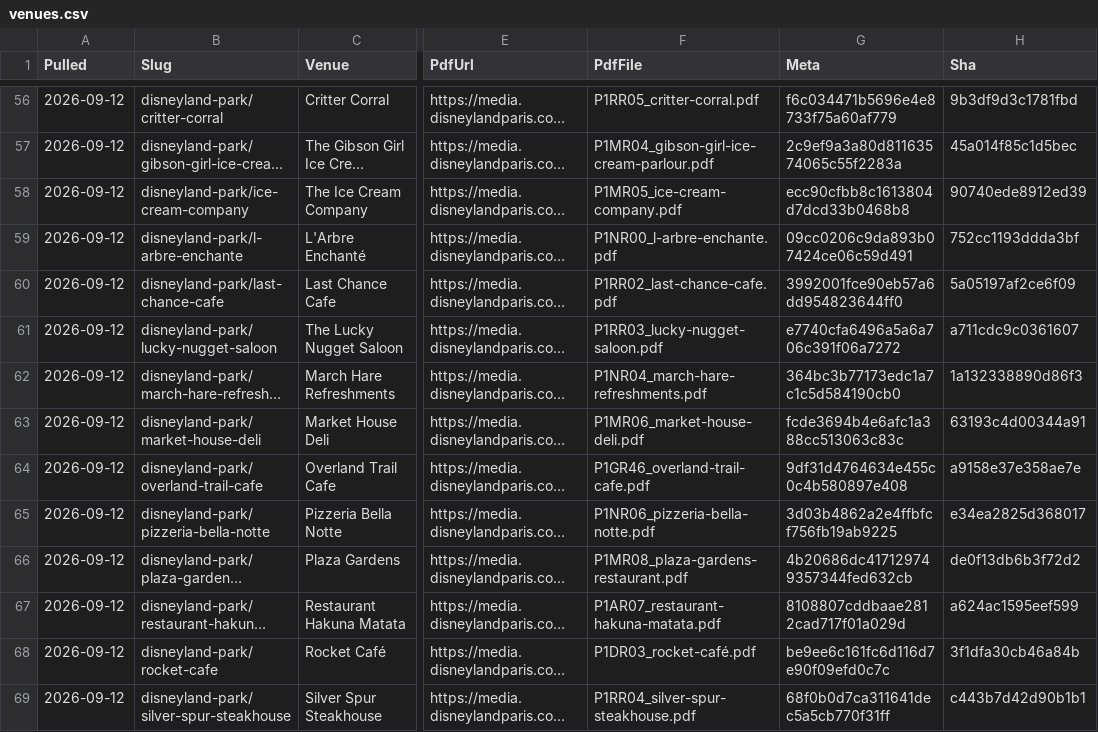
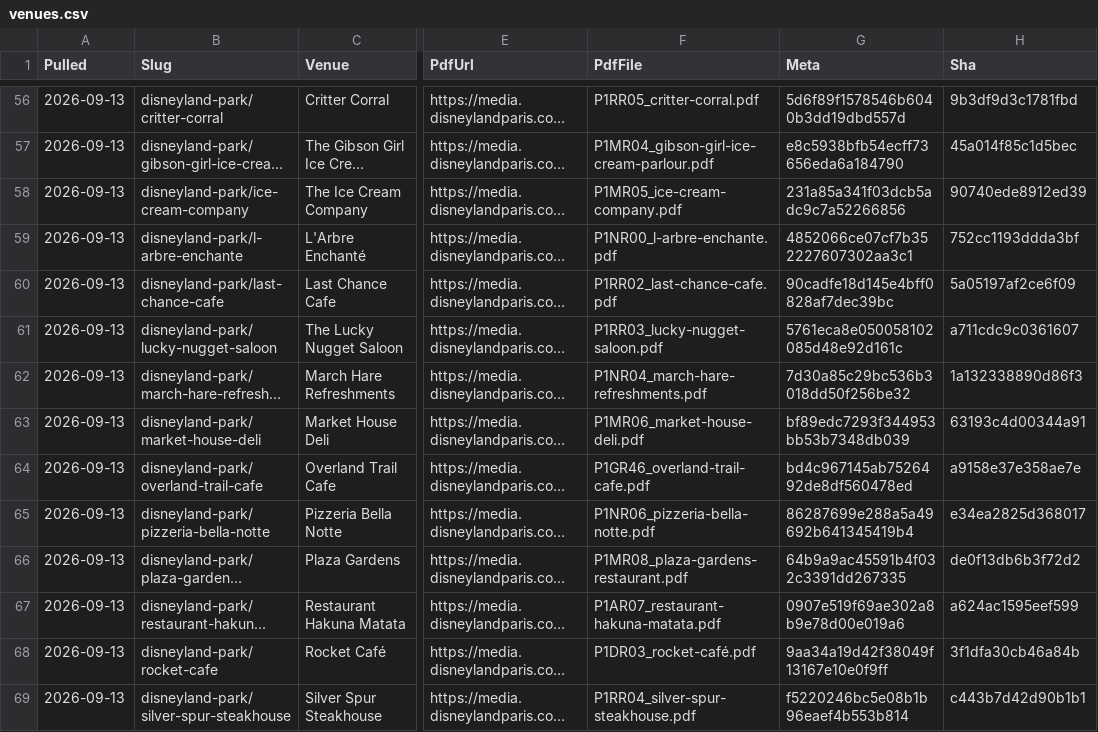
Before and after one commit to scoopdisney/paris-menu-watch, a CSV file: data/venues.csv, drawn as a sheet; only a part is shown, gaps mark what is left out; long unchanged cells end in …; the diff covers the shown part only; the diff names each change by its address in the sheet, - before the commit and + after, or states it on an @@ line.

```diff
--- a/data/venues.csv
+++ b/data/venues.csv
-A56:A69 (Pulled): 2026-09-12
+A56:A69 (Pulled): 2026-09-13
-G56 (Meta): f6c034471b5696e4e8733f75a60af779
+G56 (Meta): 5d6f89f1578546b6040b3dd19dbd557d
-G57 (Meta): 2c9ef9a3a80d81163574065c55f2283a
+G57 (Meta): e8c5938bfb54ecff73656eda6a184790
-G58 (Meta): ecc90cfbb8c1613804d7dcd33b0468b8
+G58 (Meta): 231a85a341f03dcb5adc9c7a52266856
-G59 (Meta): 09cc0206c9da893b07424ce06c59d491
+G59 (Meta): 4852066ce07cf7b352227607302aa3c1
-G60 (Meta): 3992001fce90eb57a6dd954823644ff0
+G60 (Meta): 90cadfe18d145e4bff0828af7dec39bc
-G61 (Meta): e7740cfa6496a5a6a706c391f06a7272
+G61 (Meta): 5761eca8e050058102085d48e92d161c
-G62 (Meta): 364bc3b77173edc1a7c1c5d584190cb0
+G62 (Meta): 7d30a85c29bc536b3018dd50f256be32
-G63 (Meta): fcde3694b4e6afc1a388cc513063c83c
+G63 (Meta): bf89edc7293f344953bb53b7348db039
-G64 (Meta): 9df31d4764634e455c0c4b580897e408
+G64 (Meta): bd4c967145ab7526492de8df560478ed
-G65 (Meta): 3d03b4862a2e4ffbfcf756fb19ab9225
+G65 (Meta): 86287699e288a5a49692b641345419b4
-G66 (Meta): 4b20686dc417129749357344fed632cb
+G66 (Meta): 64b9a9ac45591b4f032c3391dd267335
-G67 (Meta): 8108807cddbaae2812cad717f01a029d
+G67 (Meta): 0907e519f69ae302a8b9e78d00e019a6
-G68 (Meta): be9ee6c161fc6d116d7e90f09efd0c7c
+G68 (Meta): 9aa34a19d42f38049f13167e10e0f9ff
-G69 (Meta): 68f0b0d7ca311641dec5a5cb770f31ff
+G69 (Meta): f5220246bc5e08b1b96eaef4b553b814
```
Also changed, not shown: 142 edited cells elsewhere in this file, data/prices.csv, 1 other file.
